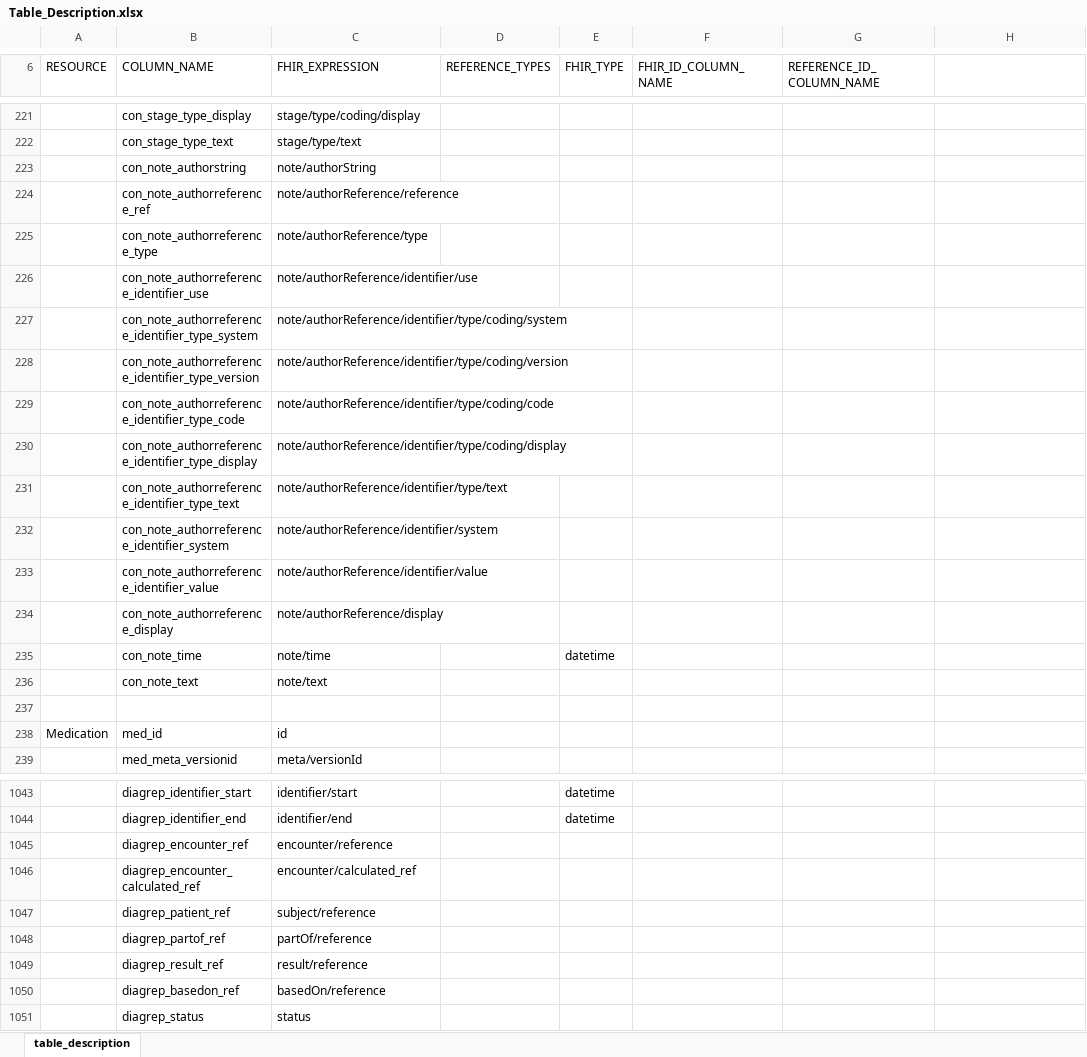
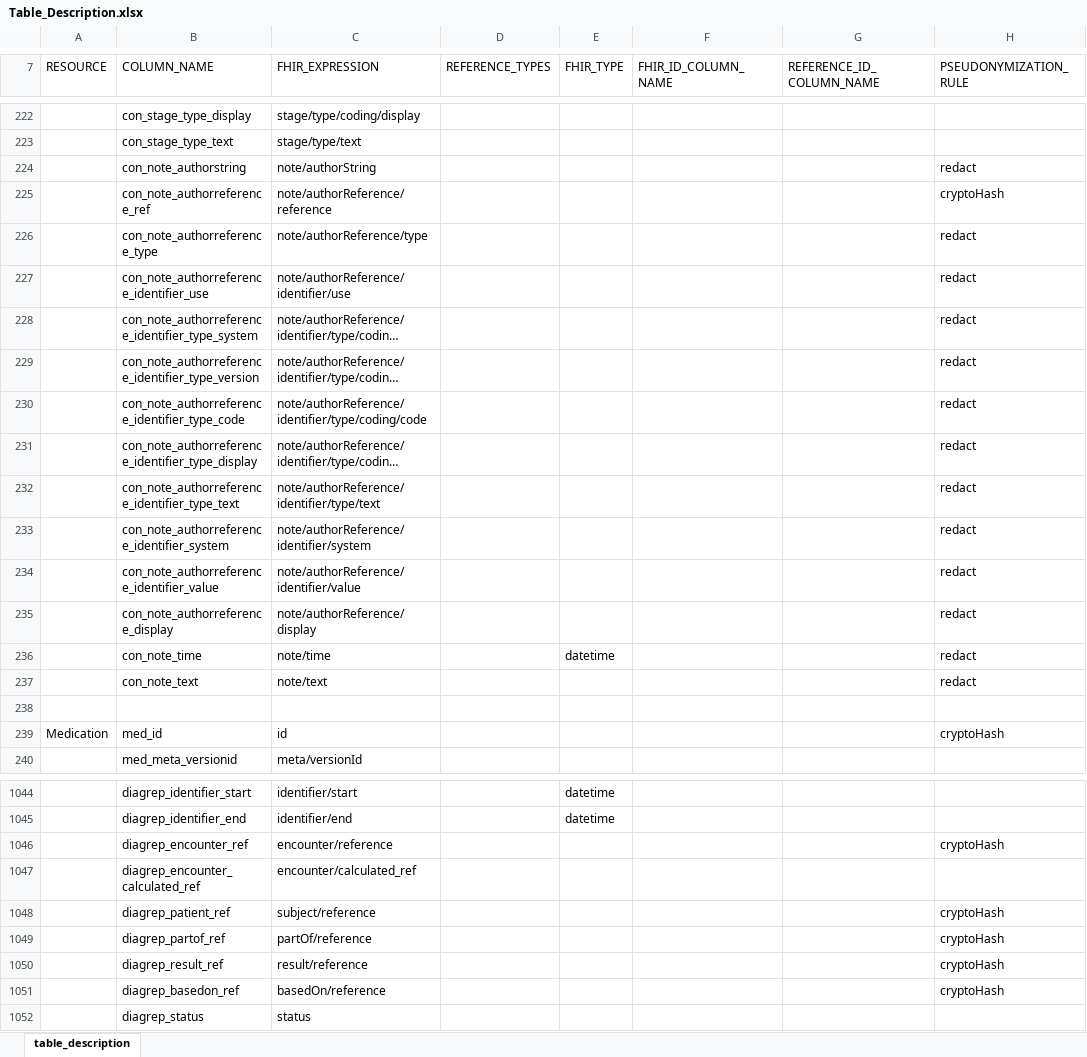
Before and after one commit to medizininformatik-initiative/INTERPOLAR, an Excel workbook: R-cds2db/cds2db/inst/extdata/Table_Description.xlsx, sheet table_description, drawn as a sheet; only a part is shown, gaps mark what is left out; long unchanged cells end in …; values as stored, in another font and other column widths than the file's, no borders; addresses are those after the commit; the diff covers the shown part only; the diff names each change by its address in the sheet, - before the commit and + after, or states it on an @@ line.

Commit message:
feat: generate table pseudonym rules
Add PSEUDONYMIZATION_RULE during the regular table-description expansion and keep the generated Excel readable with fixed column widths.

Install the pseudonym package before initcdstoolchain in the SQL generator path so the dependency is available.

Refs #1264.

```diff
--- a/R-cds2db/cds2db/inst/extdata/Table_Description.xlsx (sheet table_description)
+++ b/R-cds2db/cds2db/inst/extdata/Table_Description.xlsx (sheet table_description)
-H7: (empty)
+H7: PSEUDONYMIZATION_RULE
-H224 (PSEUDONYMIZATION_RULE): (empty)
+H224 (PSEUDONYMIZATION_RULE): redact
-H225 (PSEUDONYMIZATION_RULE): (empty)
+H225 (PSEUDONYMIZATION_RULE): cryptoHash
-H226:H237 (PSEUDONYMIZATION_RULE): (empty)
+H226:H237 (PSEUDONYMIZATION_RULE): redact
-H239 (PSEUDONYMIZATION_RULE): (empty)
+H239 (PSEUDONYMIZATION_RULE): cryptoHash
-H1046 (PSEUDONYMIZATION_RULE): (empty)
+H1046 (PSEUDONYMIZATION_RULE): cryptoHash
-H1048:H1051 (PSEUDONYMIZATION_RULE): (empty)
+H1048:H1051 (PSEUDONYMIZATION_RULE): cryptoHash
```
Also changed, not shown: 1 added row and 152 edited cells elsewhere in this sheet, 4 other files.
